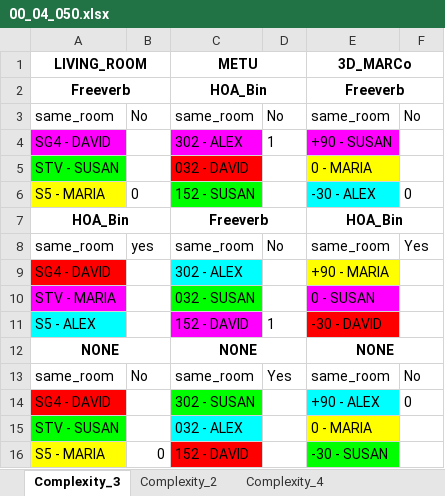
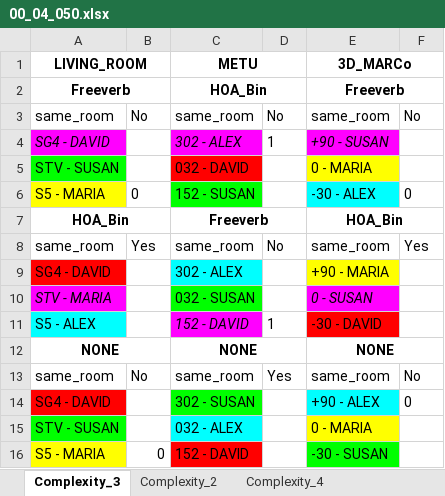
Before and after one commit to RickBn/Reverb_Parameters_Optimization, an Excel workbook: test_results/00_04_050.xlsx, sheet Complexity_3, drawn as a sheet; values as stored, in another font and other column widths than the file's, no borders; charts and pictures not drawn; the diff names each change by its address in the sheet, - before the commit and + after, or states it on an @@ line.

```diff
--- a/test_results/00_04_050.xlsx (sheet Complexity_3)
+++ b/test_results/00_04_050.xlsx (sheet Complexity_3)
-A4 italic: off
+A4 italic: on
-C4 italic: off
+C4 italic: on
-E4 italic: off
+E4 italic: on
-B8: yes
+B8: Yes
-A10 italic: off
+A10 italic: on
-E10 italic: off
+E10 italic: on
-C11 italic: off
+C11 italic: on
```
Also changed, not shown: sheet Complexity_2, sheet Complexity_4, 4 other files.
